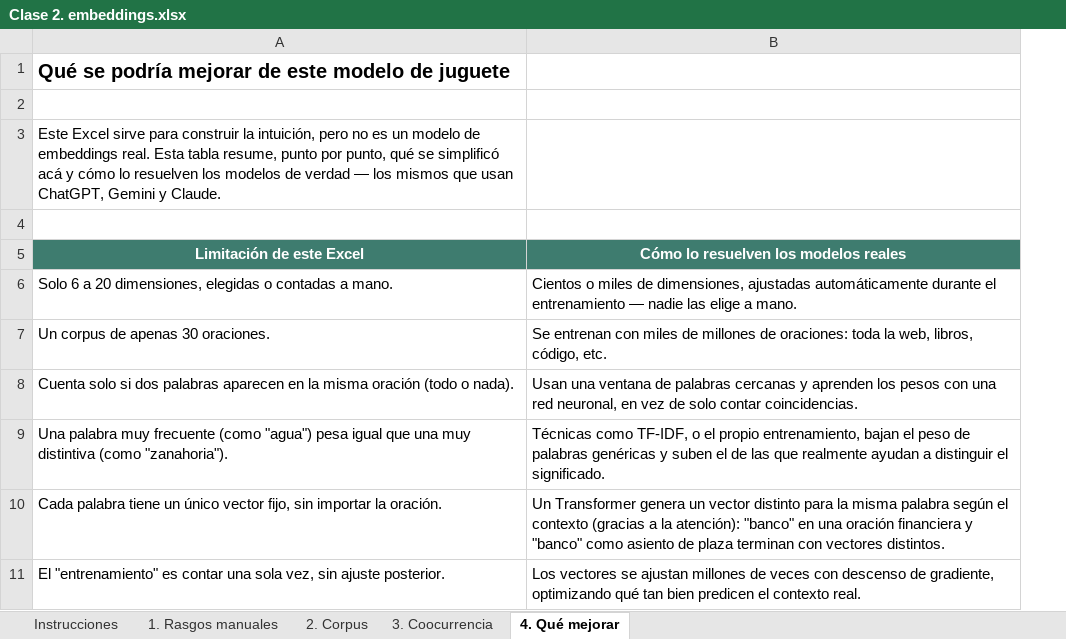
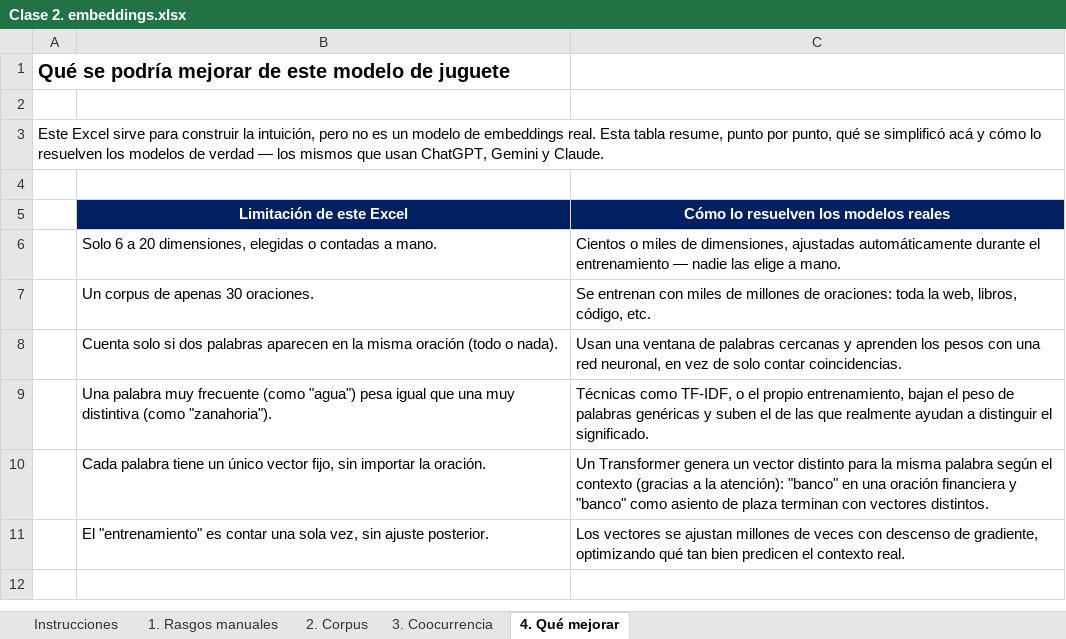
Before and after one commit to fmansillaib/umayor_class, an Excel workbook: IA_generativa/Clase 2/Clase 2. embeddings.xlsx, sheet 4. Qué mejorar, drawn as a sheet; values as stored, in another font and other column widths than the file's, no borders; removed rows and columns are numbered as before the commit, all else as after; the diff names each change by its address in the sheet, - before the commit and + after, or states it on an @@ line.

```diff
--- a/IA_generativa/Clase 2/Clase 2. embeddings.xlsx (sheet 4. Qué mejorar)
+++ b/IA_generativa/Clase 2/Clase 2. embeddings.xlsx (sheet 4. Qué mejorar)
+column A, row 1: Qué se podría mejorar de este modelo de juguete
-row 1: Qué se podría mejorar de este modelo de juguete
-B2 (Limitación de este Excel): Este Excel sirve para construir la intuición, pero no es un modelo de embeddings real. Esta tabla resume, punto por punto, qué se simplificó acá y cómo lo resuelven los modelos de verdad — los mismos que usan ChatGPT, Gemini y Claude.
+B2 (Limitación de este Excel): (empty)
+row 3: Este Excel sirve para construir la intuición, pero no es un modelo de embeddings real. Esta tabla resume, punto por punto, qué se simplificó acá y cómo lo resuelven los modelos de verdad — los mismos que usan ChatGPT, Gemini y Claude.
-B5:C5 fill: #3E7C6F
+B5:C5 fill: #002060
```
Also changed, not shown: sheet 3. Coocurrencia, sheet 1. Rasgos manuales, sheet Instrucciones, sheet 2. Corpus, charts or pictures, 3 other files.
